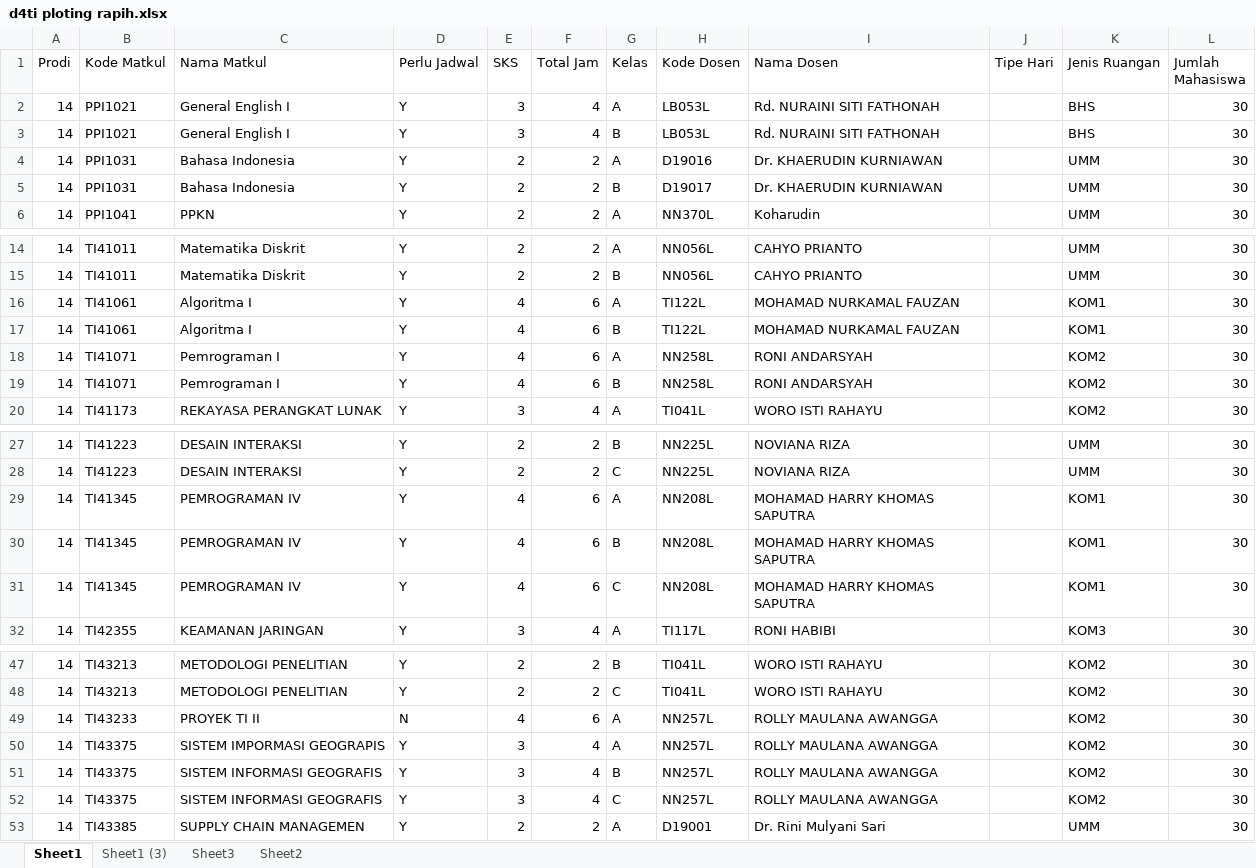
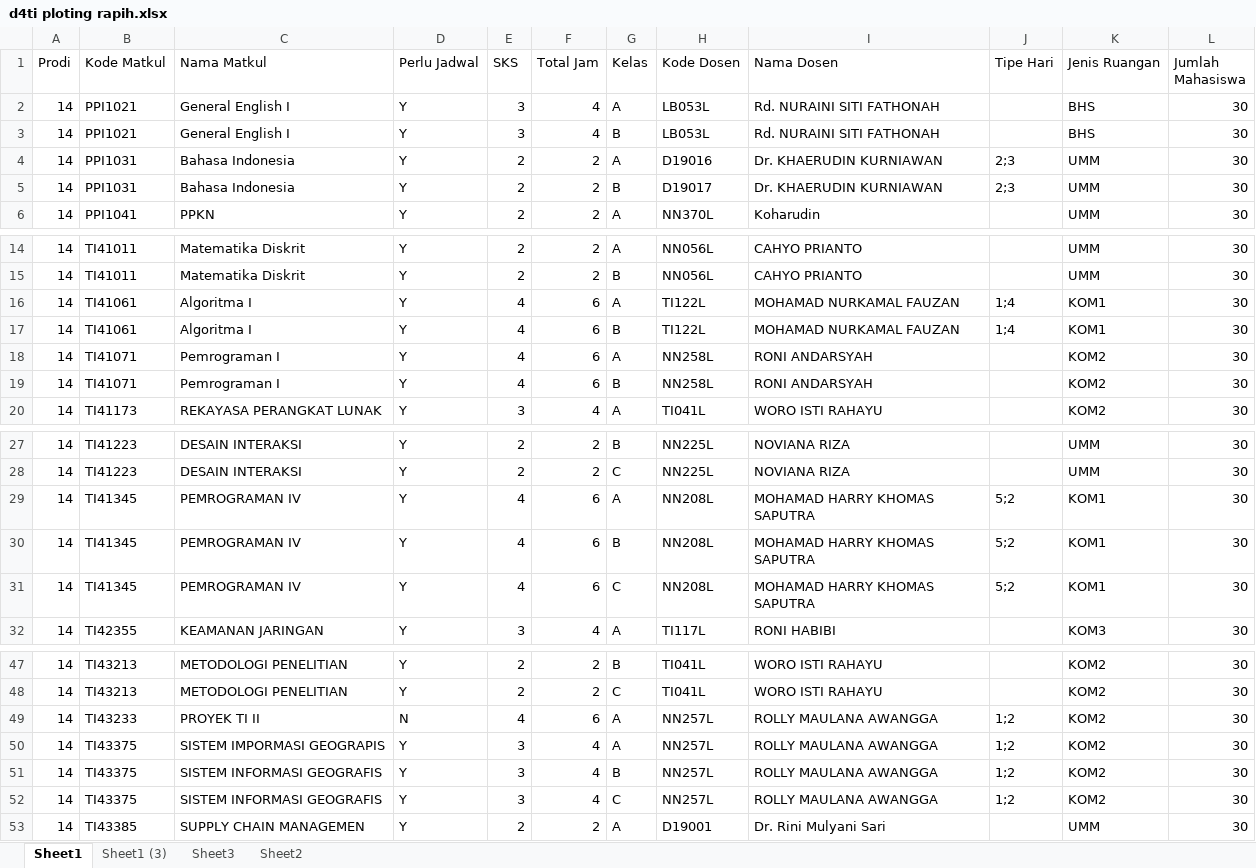
Before and after one commit to InformaticsResearchCenter/GAClassScheduler, an Excel workbook: d4ti ploting rapih.xlsx, sheet Sheet1, drawn as a sheet; only a part is shown, gaps mark what is left out; values as stored, in another font and other column widths than the file's, no borders; the diff names each change by its address in the sheet, - before the commit and + after, or states it on an @@ line.

Commit message:
update

```diff
--- a/d4ti ploting rapih.xlsx (sheet Sheet1)
+++ b/d4ti ploting rapih.xlsx (sheet Sheet1)
-J4:J5 (Tipe Hari): (empty)
+J4:J5 (Tipe Hari): 2;3
-J16:J17 (Tipe Hari): (empty)
+J16:J17 (Tipe Hari): 1;4
-J29:J31 (Tipe Hari): (empty)
+J29:J31 (Tipe Hari): 5;2
-J49:J52 (Tipe Hari): (empty)
+J49:J52 (Tipe Hari): 1;2
```
